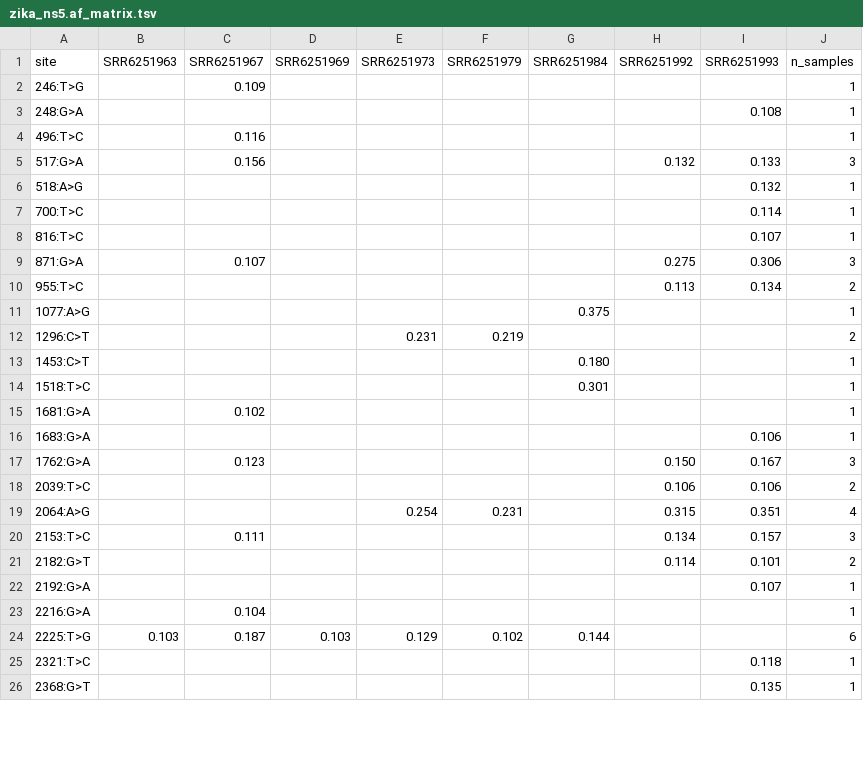
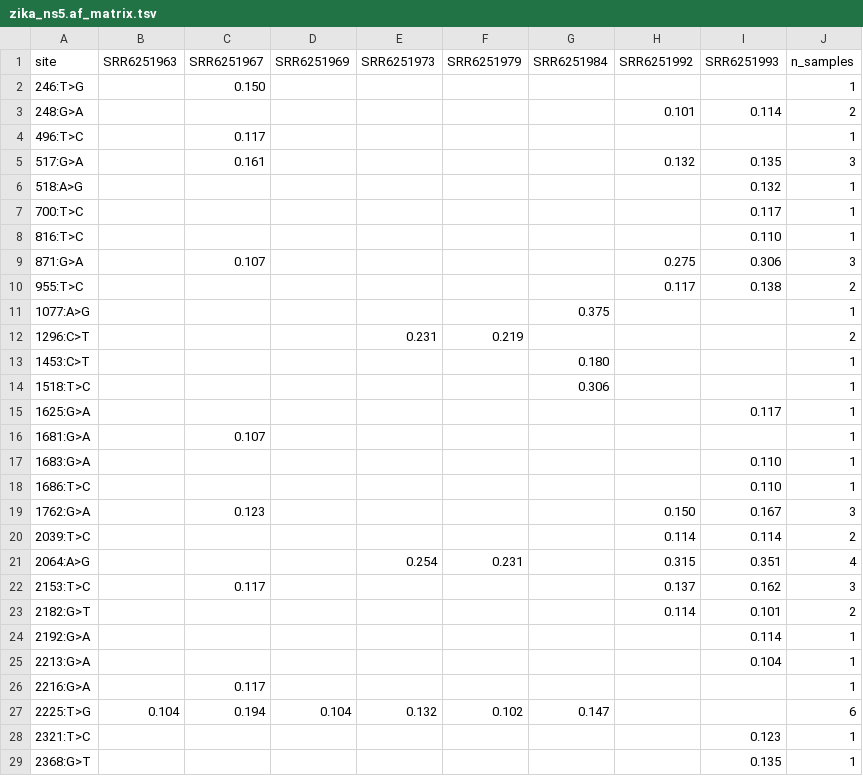
Before and after one commit to nekrut/disassembler, a TSV file: docs/examples/zika_ns5/zika_ns5.af_matrix.tsv, drawn as a sheet; only a part is shown; the diff covers the shown part only.

```diff
--- a/docs/examples/zika_ns5/zika_ns5.af_matrix.tsv
+++ b/docs/examples/zika_ns5/zika_ns5.af_matrix.tsv
@@ -1,11 +1,11 @@
 site	SRR6251963	SRR6251967	SRR6251969	SRR6251973	SRR6251979	SRR6251984	SRR6251992	SRR6251993	n_samples
-246:T>G		0.109							1
-248:G>A								0.108	1
-496:T>C		0.116							1
-517:G>A		0.156					0.132	0.133	3
+246:T>G		0.150							1
+248:G>A							0.101	0.114	2
+496:T>C		0.117							1
+517:G>A		0.161					0.132	0.135	3
 518:A>G								0.132	1
-700:T>C								0.114	1
-816:T>C								0.107	1
+700:T>C								0.117	1
+816:T>C								0.110	1
 871:G>A		0.107					0.275	0.306	3
-955:T>C							0.113	0.134	2
+955:T>C							0.117	0.138	2
 1077:A>G						0.375			1
@@ -13,14 +13,17 @@ site	SRR6251963	SRR6251967	SRR6251969	SRR6251973	SRR6251979	SRR6251984	SRR625199
 1453:C>T						0.180			1
-1518:T>C						0.301			1
-1681:G>A		0.102							1
-1683:G>A								0.106	1
+1518:T>C						0.306			1
+1625:G>A								0.117	1
+1681:G>A		0.107							1
+1683:G>A								0.110	1
+1686:T>C								0.110	1
 1762:G>A		0.123					0.150	0.167	3
-2039:T>C							0.106	0.106	2
+2039:T>C							0.114	0.114	2
 2064:A>G				0.254	0.231		0.315	0.351	4
-2153:T>C		0.111					0.134	0.157	3
+2153:T>C		0.117					0.137	0.162	3
 2182:G>T							0.114	0.101	2
-2192:G>A								0.107	1
-2216:G>A		0.104							1
-2225:T>G	0.103	0.187	0.103	0.129	0.102	0.144			6
-2321:T>C								0.118	1
+2192:G>A								0.114	1
+2213:G>A								0.104	1
+2216:G>A		0.117							1
+2225:T>G	0.104	0.194	0.104	0.132	0.102	0.147			6
+2321:T>C								0.123	1
 2368:G>T								0.135	1
```
Also changed, not shown: 2 edited cells elsewhere in this file, docs/examples/zika_ns5/zika_ns5.snvs.tsv, 38 other files.
